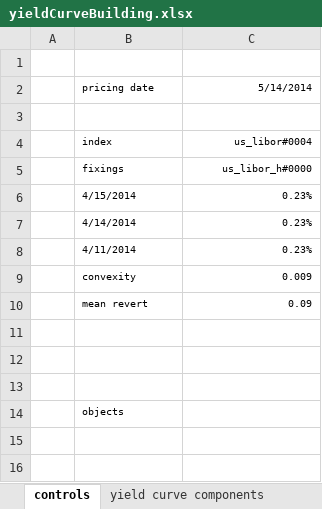
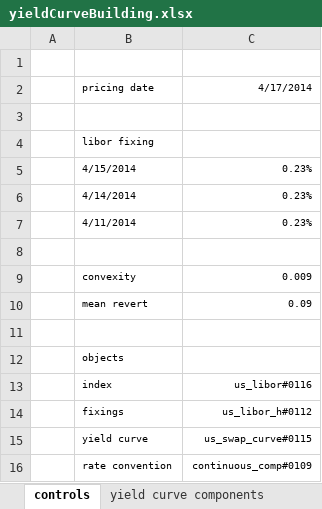
Before and after one commit to vermosen/xlObjectTools, an Excel workbook: workbooks/yieldCurveBuilding.xlsx, sheet controls, drawn as a sheet; values as stored, in another font and other column widths than the file's, no borders; removed rows and columns are numbered as before the commit, all else as after; the diff names each change by its address in the sheet, - before the commit and + after, or states it on an @@ line.

Commit message:
updated xlInitiateOvernightIndexedBootstrapHelper function

```diff
--- a/workbooks/yieldCurveBuilding.xlsx (sheet controls)
+++ b/workbooks/yieldCurveBuilding.xlsx (sheet controls)
-C2: 5/14/2014
+C2: 4/17/2014
-row 4:  | index | us_libor#0004
-row 5:  | fixings | us_libor_h#0000
+row 4:  | libor fixing
+row 8: (empty)
-row 12: (empty)
-row 13: (empty)
+row 13:  | index | us_libor#0116
+row 14:  | fixings | us_libor_h#0112
+row 15:  | yield curve | us_swap_curve#0115
+row 16:  | rate convention | continuous_comp#0109
```
Also changed, not shown: sheet yield curve components, workbooks/hexadecimal converter.xlsx, 4 other files.
